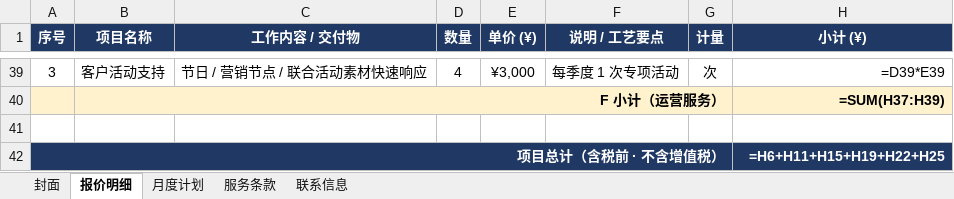
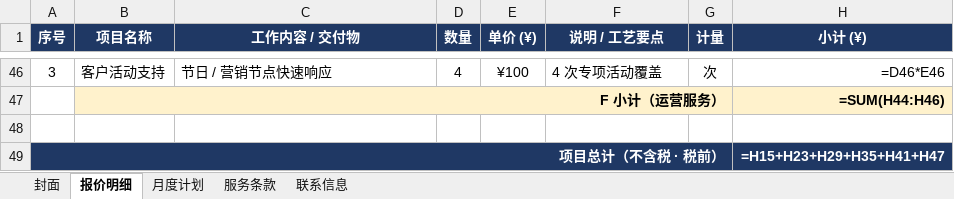
Before and after one commit to oneding/kaiyi, an Excel workbook: kaiyi-quotation.xlsx, sheet 报价明细, drawn as a sheet; only a part is shown, gaps mark what is left out; values as stored, in another font and other column widths than the file's, no borders; formulas without a stored value are shown as written; addresses are those after the commit; the diff covers the shown part only; the diff names each change by its address in the sheet, - before the commit and + after, or states it on an @@ line.

```diff
--- a/kaiyi-quotation.xlsx (sheet 报价明细)
+++ b/kaiyi-quotation.xlsx (sheet 报价明细)
-C46 (工作内容 / 交付物): 节日 / 营销节点 / 联合活动素材快速响应
+C46 (工作内容 / 交付物): 节日 / 营销节点快速响应
-E46 (单价 (¥)): ¥3,000
+E46 (单价 (¥)): ¥100
-F46 (说明 / 工艺要点): 每季度 1 次专项活动
+F46 (说明 / 工艺要点): 4 次专项活动覆盖
-H46 (小计 (¥)): =D39*E39
+H46 (小计 (¥)): =D46*E46
-A47 fill: #FFF2CC
+A47 fill: none
-H47 (小计 (¥)): =SUM(H37:H39)
+H47 (小计 (¥)): =SUM(H44:H46)
-A49 (序号): 项目总计（含税前 · 不含增值税）
+A49 (序号): 项目总计（不含税 · 税前）
-H49 (小计 (¥)): =H6+H11+H15+H19+H22+H25
+H49 (小计 (¥)): =H15+H23+H29+H35+H41+H47
```
Also changed, not shown: 13 added rows, 6 removed rows, 70 edited cells and cell formats elsewhere in this sheet, sheet 封面, sheet 月度计划, sheet 服务条款, 1 other file.
